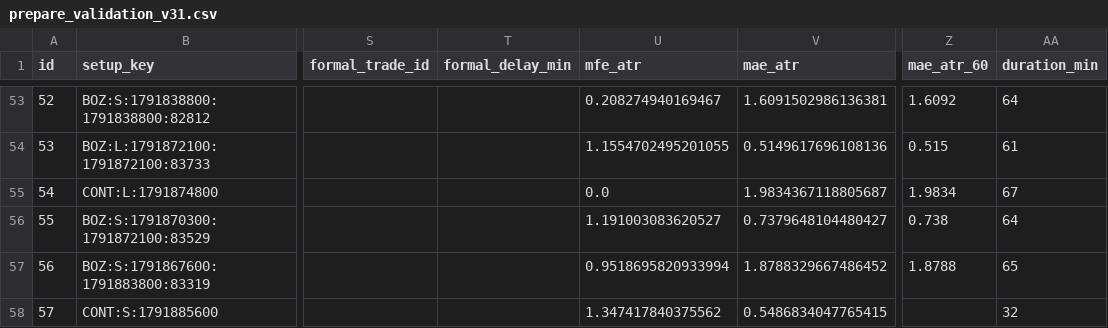
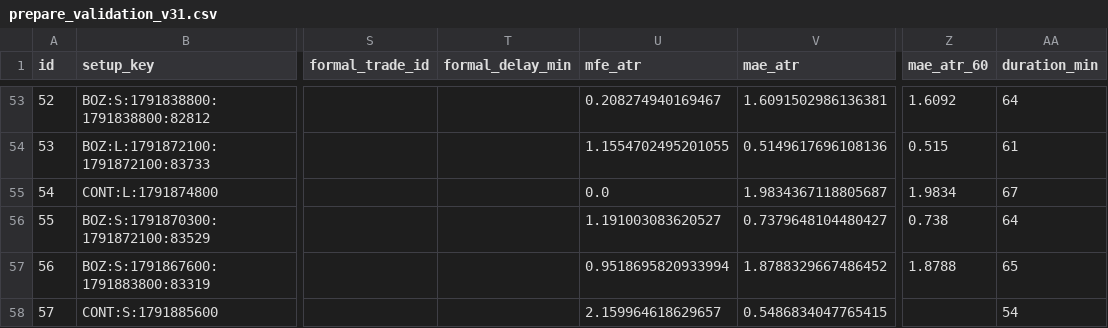
Before and after one commit to 126liangting-sketch/crypto-market-radar, a CSV file: prepare_validation_v31.csv, drawn as a sheet; only a part is shown, gaps mark what is left out; the diff names each change by its address in the sheet, - before the commit and + after, or states it on an @@ line.

```diff
--- a/prepare_validation_v31.csv
+++ b/prepare_validation_v31.csv
-U58 (mfe_atr): 1.347417840375562
+U58 (mfe_atr): 2.159964618629657
-AA58 (duration_min): 32
+AA58 (duration_min): 54
```
Also changed, not shown: setup_lifecycle_v31.csv, 3 other files.
